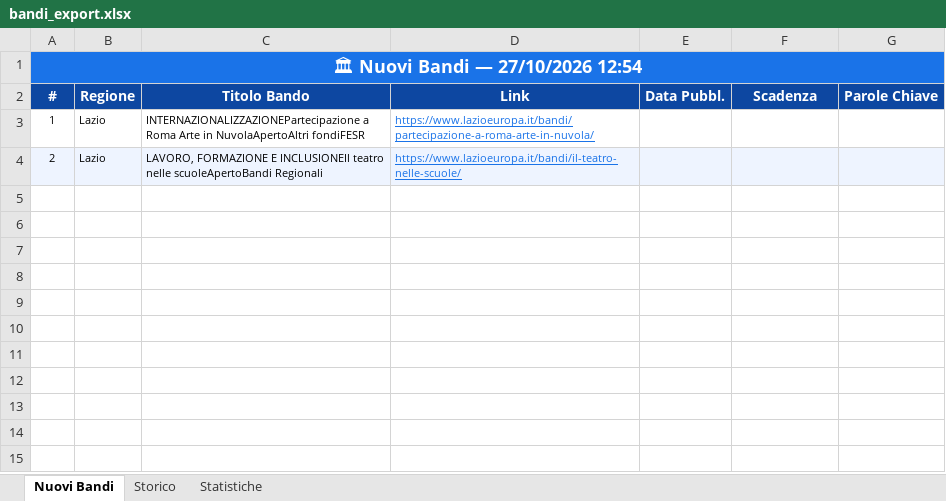
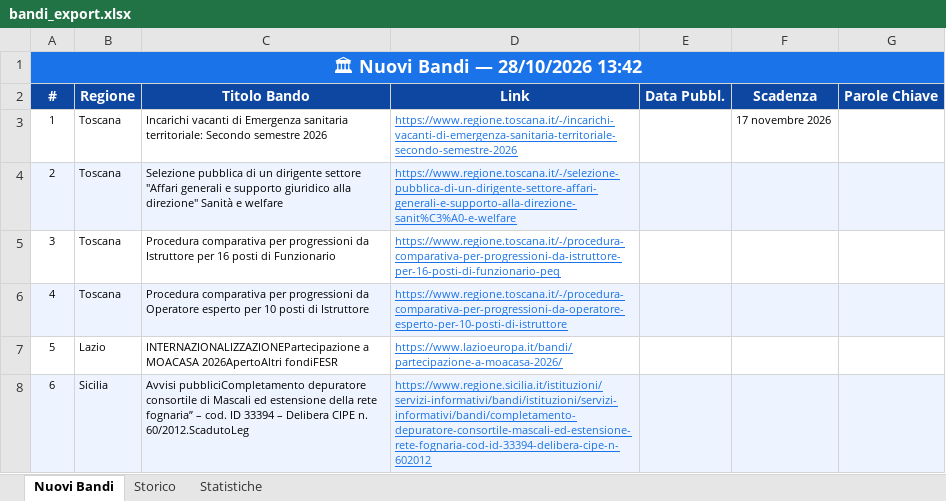
Before and after one commit to cdalvise/bandi-monitor, an Excel workbook: data/bandi_export.xlsx, sheet Nuovi Bandi, drawn as a sheet; values as stored, in another font and other column widths than the file's, no borders; the diff names each change by its address in the sheet, - before the commit and + after, or states it on an @@ line.

```diff
--- a/data/bandi_export.xlsx (sheet Nuovi Bandi)
+++ b/data/bandi_export.xlsx (sheet Nuovi Bandi)
-A1 (#): 🏛 Nuovi Bandi — 27/10/2026 12:54
+A1 (#): 🏛 Nuovi Bandi — 28/10/2026 13:42
-B3:B4 (Regione): Lazio
+B3:B4 (Regione): Toscana
-C3 (Titolo Bando): INTERNAZIONALIZZAZIONEPartecipazione a Roma Arte in NuvolaApertoAltri fondiFESR
+C3 (Titolo Bando): Incarichi vacanti di Emergenza sanitaria territoriale: Secondo semestre 2026
-D3 (Link): https://www.lazioeuropa.it/bandi/partecipazione-a-roma-arte-in-nuvola/
+D3 (Link): https://www.regione.toscana.it/-/incarichi-vacanti-di-emergenza-sanitaria-territoriale-secondo-semestre-2026
-F3 (Scadenza): (empty)
+F3 (Scadenza): 17 novembre 2026
-C4 (Titolo Bando): LAVORO, FORMAZIONE E INCLUSIONEIl teatro nelle scuoleApertoBandi Regionali
+C4 (Titolo Bando): Selezione pubblica di un dirigente settore "Affari generali e supporto giuridico alla direzione" Sanità e welfare
-D4 (Link): https://www.lazioeuropa.it/bandi/il-teatro-nelle-scuole/
+D4 (Link): https://www.regione.toscana.it/-/selezione-pubblica-di-un-dirigente-settore-affari-generali-e-supporto-alla-direzione-sanit%C3%A0-e-welfare
+row 5: 3 | Toscana | Procedura comparativa per progressioni da Istruttore per 16 posti di Funzionario | https://www.regione.toscana.it/-/procedura-comparativa-per-progressioni-da-istruttore-per-16-posti-di-funzionario-peq
+row 6: 4 | Toscana | Procedura comparativa per progressioni da Operatore esperto per 10 posti di Istruttore | https://www.regione.toscana.it/-/procedura-comparativa-per-progressioni-da-operatore-esperto-per-10-posti-di-istruttore
+row 7: 5 | Lazio | INTERNAZIONALIZZAZIONEPartecipazione a MOACASA 2026ApertoAltri fondiFESR | https://www.lazioeuropa.it/bandi/partecipazione-a-moacasa-2026/
+row 8: 6 | Sicilia | Avvisi pubbliciCompletamento depuratore consortile di Mascali ed estensione della rete fognaria” – cod. ID 33394 – Delibera CIPE n. 60/2012.ScadutoLeg | https://www.regione.sicilia.it/istituzioni/servizi-informativi/bandi/istituzioni/servizi-informativi/bandi/completamento-depuratore-consortile-mascali-ed-estensione-rete-fognaria-cod-id-33394-delibera-cipe-n-602012
```
Also changed, not shown: sheet Storico, sheet Statistiche, 1 other file.
